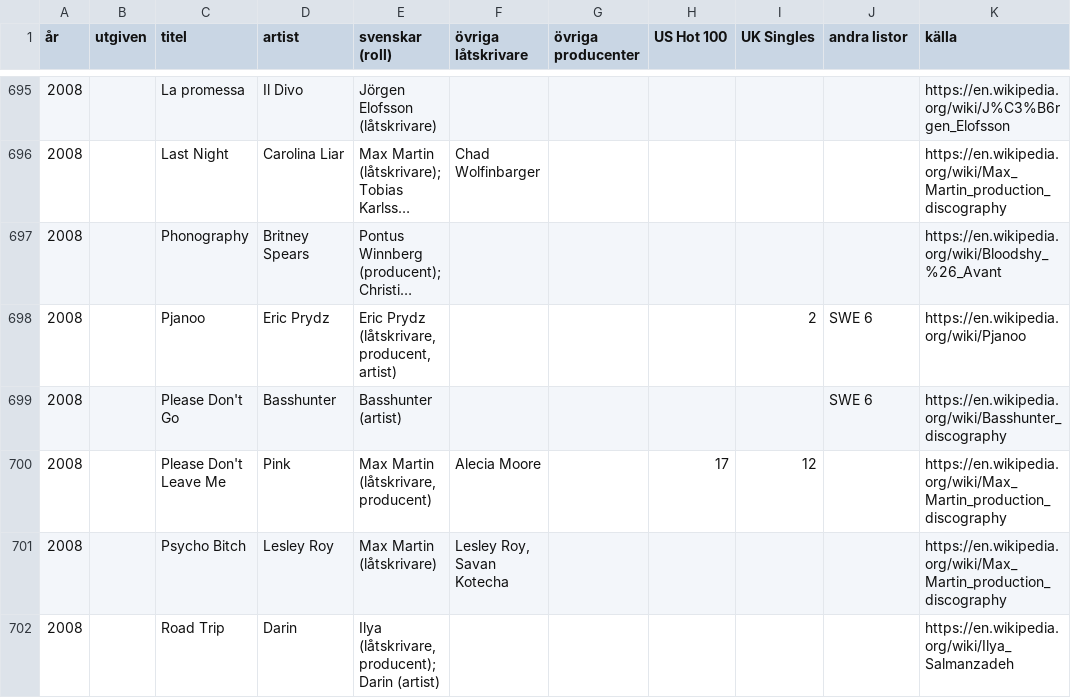
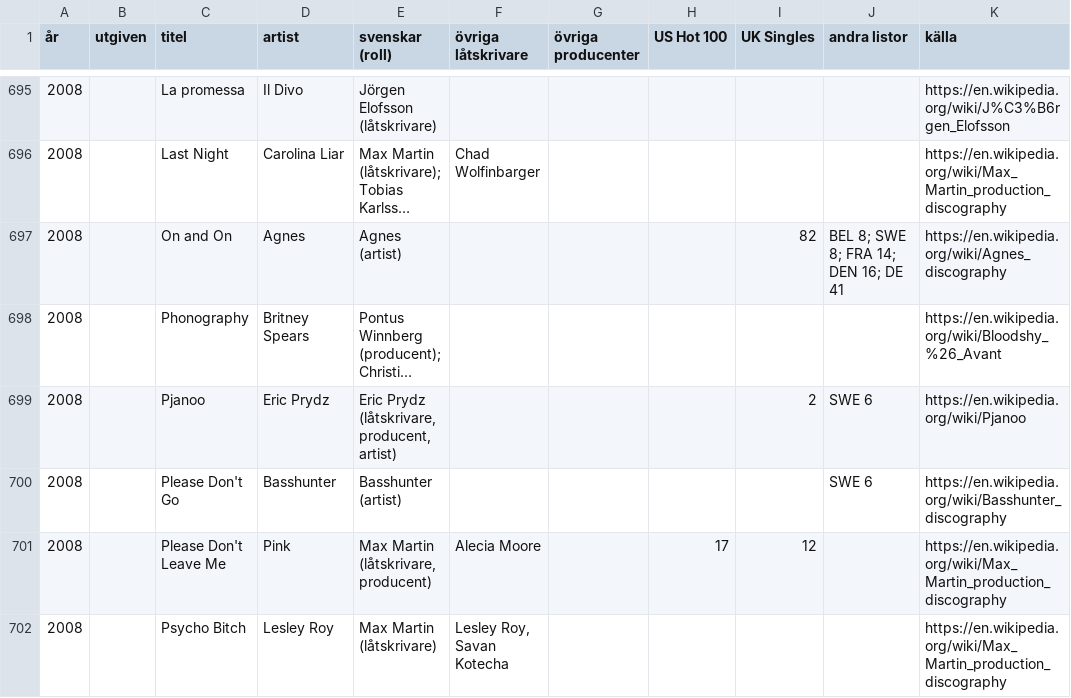
Before and after one commit to hegunu/swehit, a CSV file: data/latar.csv, drawn as a sheet; only a part is shown, gaps mark what is left out; the shorter side is filled out with more unchanged rows; long unchanged cells end in …; the diff covers the shown part only; the diff names each change by its address in the sheet, - before the commit and + after, or states it on an @@ line.

```diff
--- a/data/latar.csv
+++ b/data/latar.csv
+row 697: 2008 |  | On and On | Agnes | Agnes (artist) |  |  |  | 82 | BEL 8; SWE 8; FRA 14; DEN 16; DE 41 | https://en.wikipedia.org/wiki/Agnes_discography
```
Also changed, not shown: 4 added rows and 6 edited cells elsewhere in this file, data/personer.csv, raw/zz_fixes.tsv, 5 other files.
